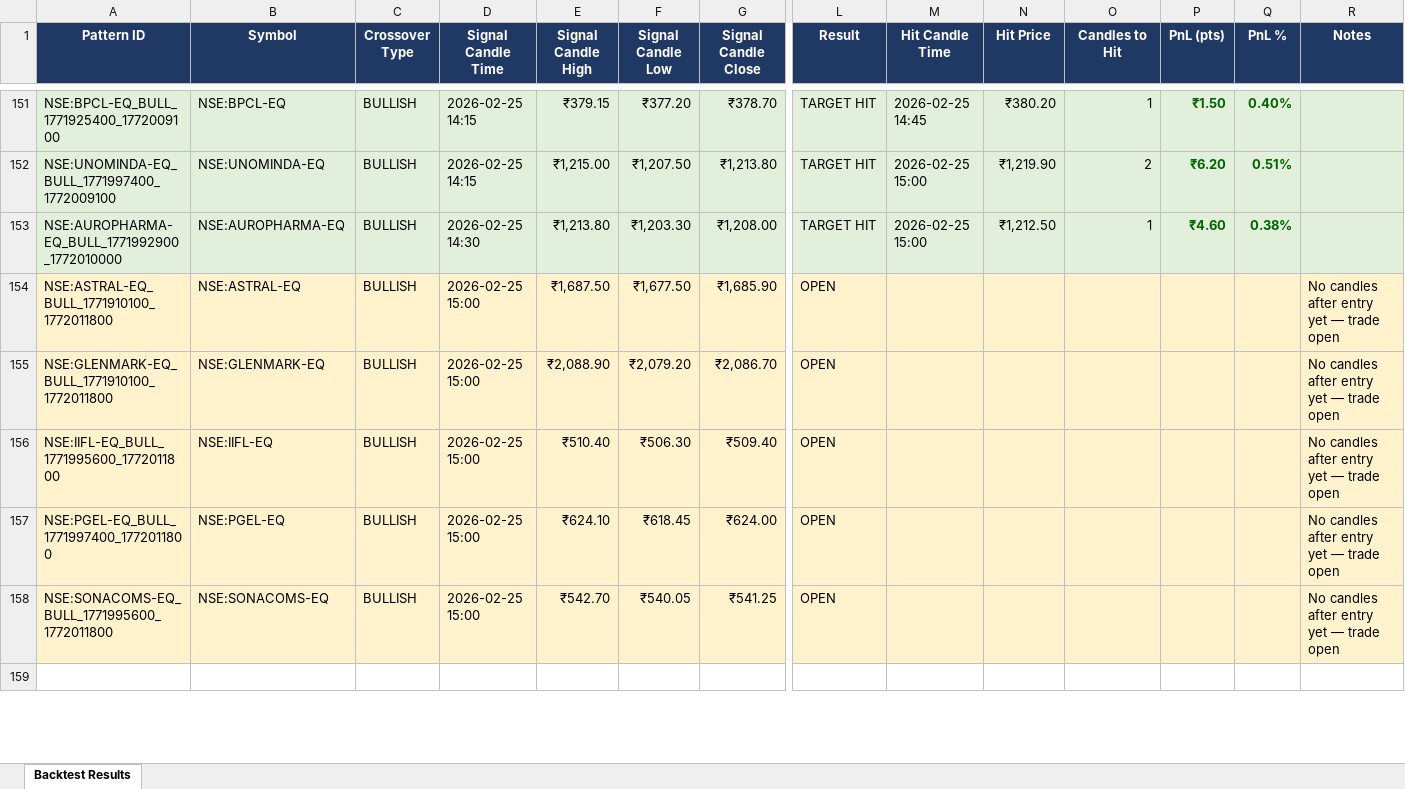
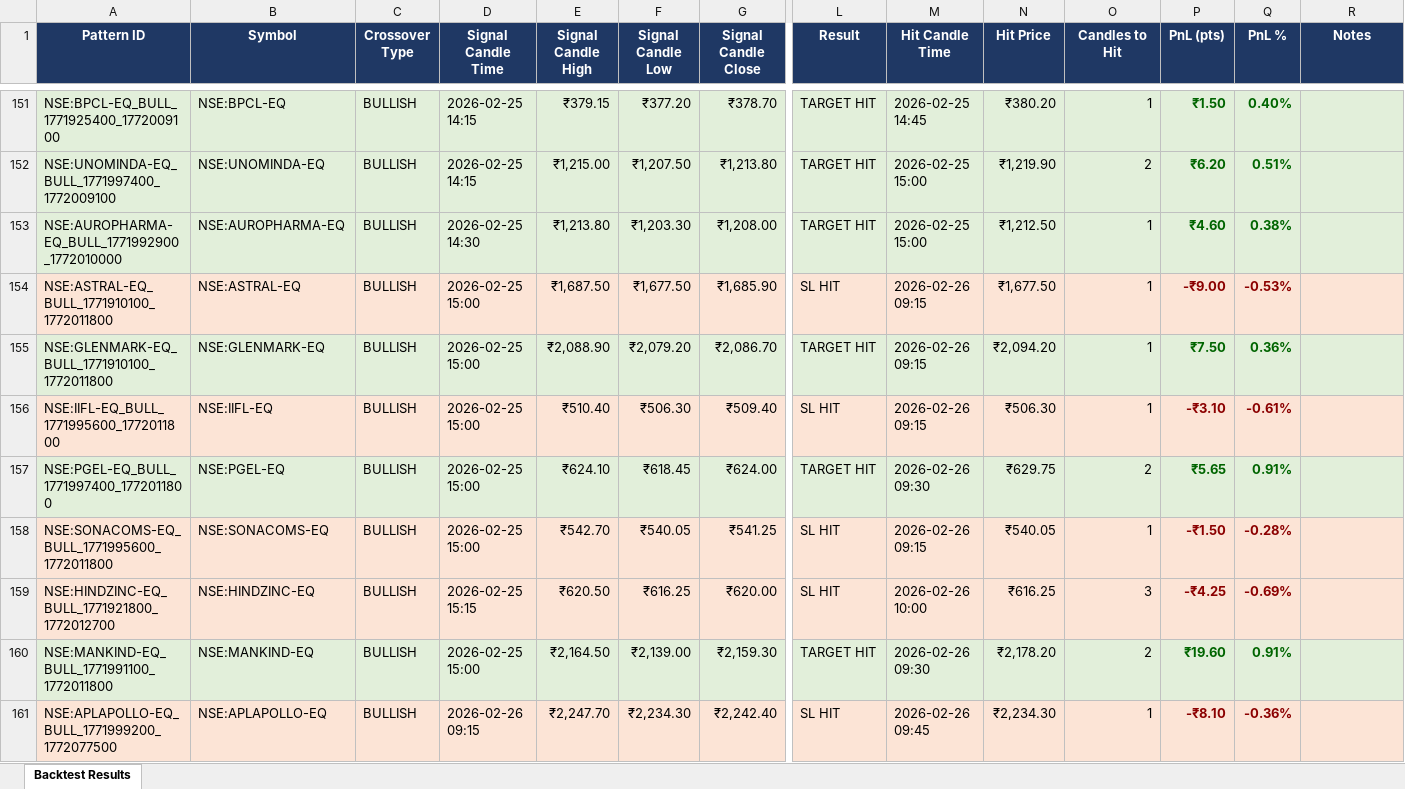
Before and after one commit to lazysauras03-byte/TG-LEVELS, an Excel workbook: backtest_results.xlsx, sheet Backtest Results, drawn as a sheet; only a part is shown, gaps mark what is left out; the shorter side is filled out with more unchanged rows; values as stored, in another font and other column widths than the file's, no borders; rows hold the shown columns only; the diff covers the shown part only; the diff names each change by its address in the sheet, - before the commit and + after, or states it on an @@ line.

```diff
--- a/backtest_results.xlsx (sheet Backtest Results)
+++ b/backtest_results.xlsx (sheet Backtest Results)
-L154 (Result): OPEN
+L154 (Result): SL HIT
-M154:M156 (Hit Candle Time): (empty)
+M154:M156 (Hit Candle Time): 2026-02-26 09:15
-N154 (Hit Price): (empty)
+N154 (Hit Price): ₹1,677.50
-O154:O156 (Candles to Hit): (empty)
+O154:O156 (Candles to Hit): 1
-P154 (PnL (pts)): (empty)
+P154 (PnL (pts)): -₹9.00
-Q154 (PnL %): (empty)
+Q154 (PnL %): -0.53%
-R154:R158 (Notes): No candles after entry yet — trade open
+R154:R158 (Notes): (empty)
-A155:R155 fill: #FFF2CC
+A155:R155 fill: #E2EFDA
-L155 (Result): OPEN
+L155 (Result): TARGET HIT
-N155 (Hit Price): (empty)
+N155 (Hit Price): ₹2,094.20
-P155 (PnL (pts)): (empty)
+P155 (PnL (pts)): ₹7.50
-Q155 (PnL %): (empty)
+Q155 (PnL %): 0.36%
-L156 (Result): OPEN
+L156 (Result): SL HIT
-N156 (Hit Price): (empty)
+N156 (Hit Price): ₹506.30
-P156 (PnL (pts)): (empty)
+P156 (PnL (pts)): -₹3.10
-Q156 (PnL %): (empty)
+Q156 (PnL %): -0.61%
-A157:R157 fill: #FFF2CC
+A157:R157 fill: #E2EFDA
-L157 (Result): OPEN
+L157 (Result): TARGET HIT
-M157 (Hit Candle Time): (empty)
+M157 (Hit Candle Time): 2026-02-26 09:30
-N157 (Hit Price): (empty)
+N157 (Hit Price): ₹629.75
-O157 (Candles to Hit): (empty)
+O157 (Candles to Hit): 2
-P157 (PnL (pts)): (empty)
+P157 (PnL (pts)): ₹5.65
-Q157 (PnL %): (empty)
+Q157 (PnL %): 0.91%
-L158 (Result): OPEN
+L158 (Result): SL HIT
-M158 (Hit Candle Time): (empty)
+M158 (Hit Candle Time): 2026-02-26 09:15
-N158 (Hit Price): (empty)
+N158 (Hit Price): ₹540.05
-O158 (Candles to Hit): (empty)
+O158 (Candles to Hit): 1
-P158 (PnL (pts)): (empty)
+P158 (PnL (pts)): -₹1.50
-Q158 (PnL %): (empty)
+Q158 (PnL %): -0.28%
+row 159: NSE:HINDZINC-EQ_BULL_1771921800_1772012700 | NSE:HINDZINC-EQ | BULLISH | 2026-02-25 15:15 | ₹620.50 | ₹616.25 | ₹620.00 | SL HIT | 2026-02-26 10:00 | ₹616.25 | 3 | -₹4.25 | -0.69%
+row 160: NSE:MANKIND-EQ_BULL_1771991100_1772011800 | NSE:MANKIND-EQ | BULLISH | 2026-02-25 15:00 | ₹2,164.50 | ₹2,139.00 | ₹2,159.30 | TARGET HIT | 2026-02-26 09:30 | ₹2,178.20 | 2 | ₹19.60 | 0.91%
+row 161: NSE:APLAPOLLO-EQ_BULL_1771999200_1772077500 | NSE:APLAPOLLO-EQ | BULLISH | 2026-02-26 09:15 | ₹2,247.70 | ₹2,234.30 | ₹2,242.40 | SL HIT | 2026-02-26 09:45 | ₹2,234.30 | 1 | -₹8.10 | -0.36%
```
Also changed, not shown: 32 added rows, 1 removed row, 16 edited cells and cell formats elsewhere in this sheet, pattern_signals.xlsx, 3 other files.
